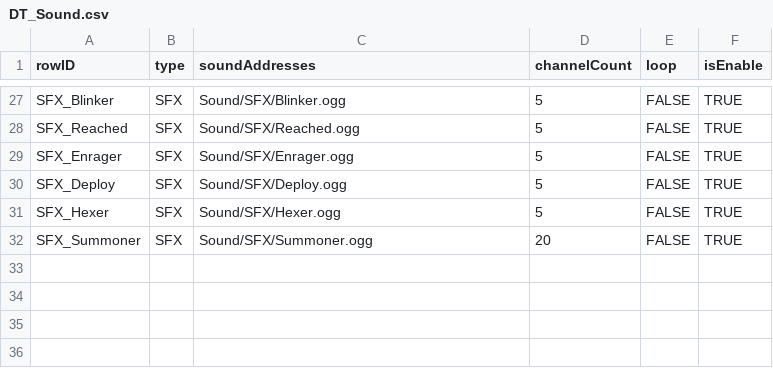
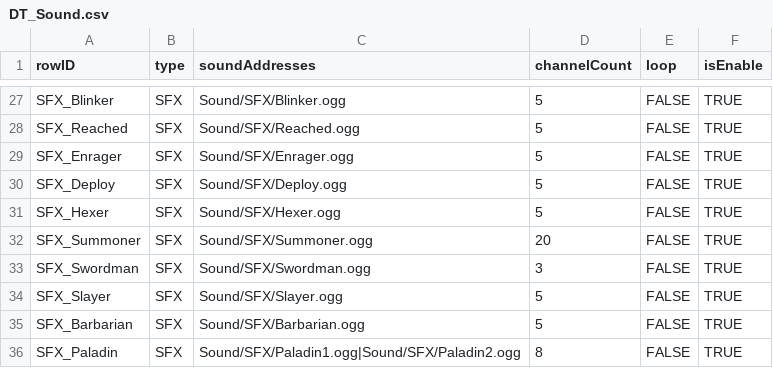
Before and after one commit to jxng-min/PNTD, a CSV file: Assets/Resources/DataTables/Global/DT_Sound.csv, drawn as a sheet; only a part is shown, gaps mark what is left out; the diff names each change by its address in the sheet, - before the commit and + after, or states it on an @@ line.

```diff
--- a/Assets/Resources/DataTables/Global/DT_Sound.csv
+++ b/Assets/Resources/DataTables/Global/DT_Sound.csv
+row 33: SFX_Swordman | SFX | Sound/SFX/Swordman.ogg | 3 | FALSE | TRUE
+row 34: SFX_Slayer | SFX | Sound/SFX/Slayer.ogg | 5 | FALSE | TRUE
+row 35: SFX_Barbarian | SFX | Sound/SFX/Barbarian.ogg | 5 | FALSE | TRUE
+row 36: SFX_Paladin | SFX | Sound/SFX/Paladin1.ogg|Sound/SFX/Paladin2.ogg | 8 | FALSE | TRUE
```
Also changed, not shown: Assets/Resources/DataTables/Global/DT_Tooltip.csv, Assets/Resources/DataTables/Lobby/DT_SynergyTier.csv, 25 other files.
